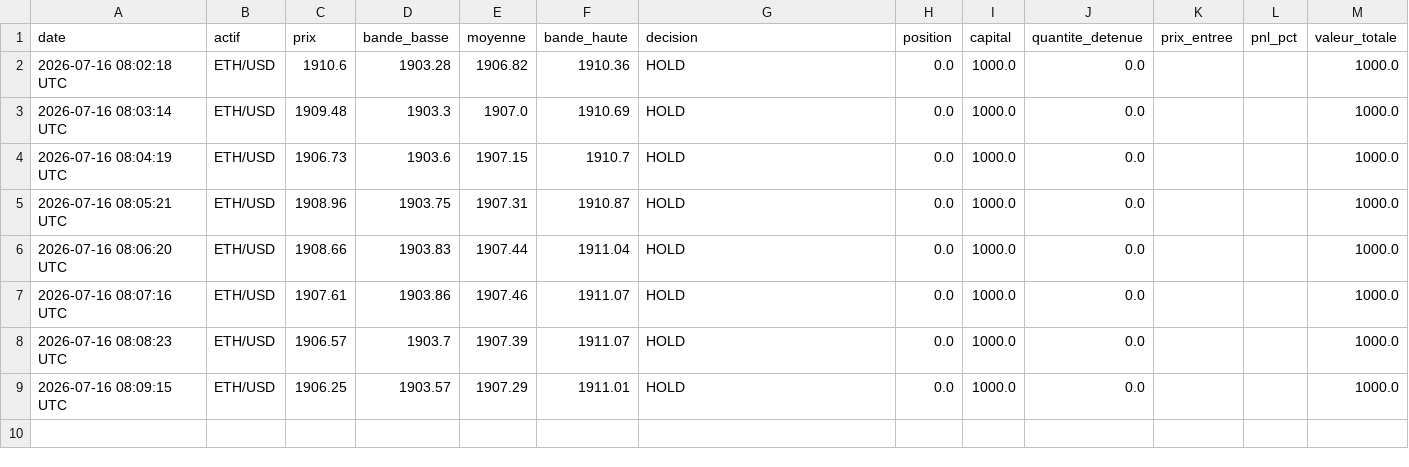
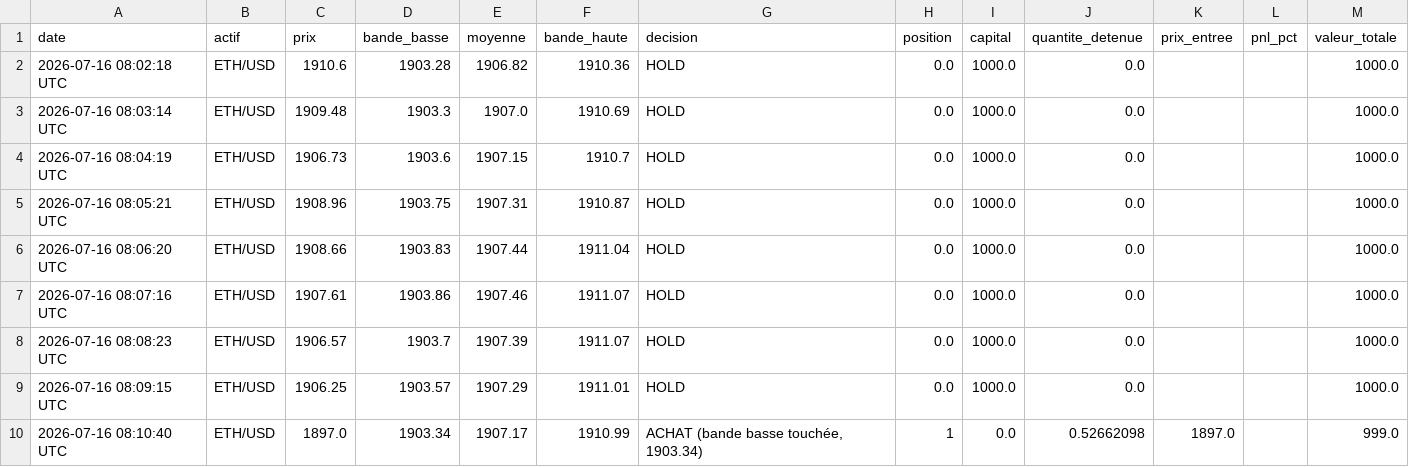
Before and after one commit to ohnonpaslui/Bot-Trading-v2, a CSV file: journal_scalping_bollinger_ETHUSD.csv, drawn as a sheet.

```diff
--- a/journal_scalping_bollinger_ETHUSD.csv
+++ b/journal_scalping_bollinger_ETHUSD.csv
@@ -9 +9,2 @@ date,actif,prix,bande_basse,moyenne,bande_haute,decision,position,capital,quanti
 2026-07-16 08:09:15 UTC,ETH/USD,1906.25,1903.57,1907.29,1911.01,HOLD,0.0,1000.0,0.0,,,1000.0
+2026-07-16 08:10:40 UTC,ETH/USD,1897.0,1903.34,1907.17,1910.99,"ACHAT (bande basse touchée, 1903.34)",1,0.0,0.52662098,1897.0,,999.0
```
Also changed, not shown: journal_scalping_bollinger_BTCUSD.csv.
